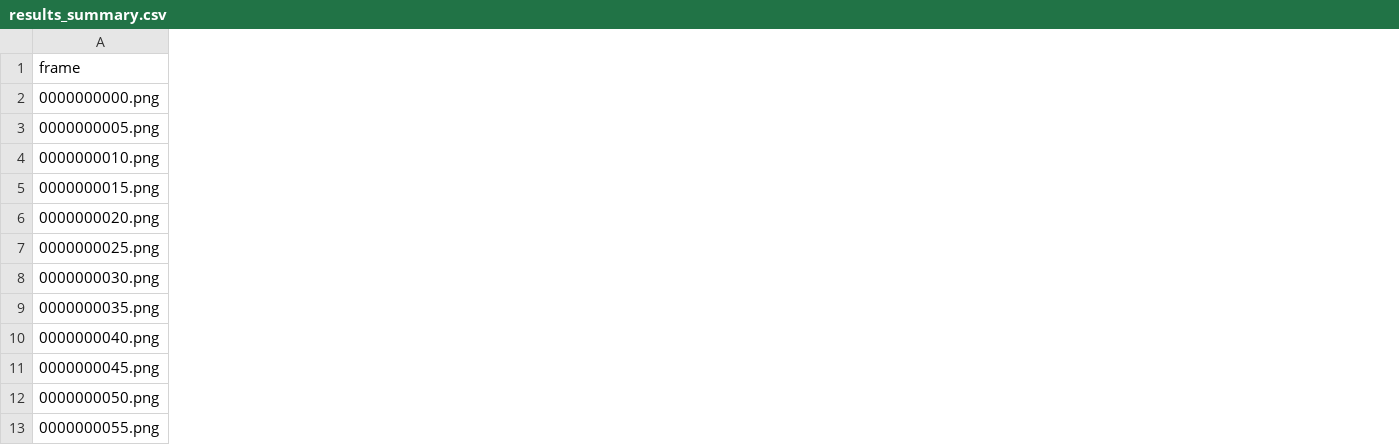
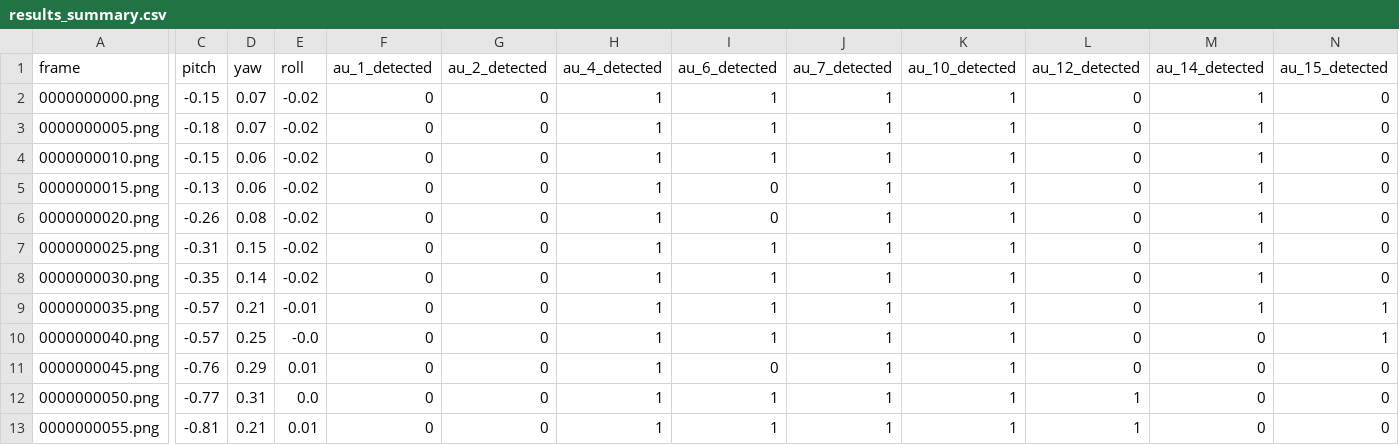
Before and after one commit to atharvnanda/LibreFace_1.0, a CSV file: Notebooks/results_landmarks/results_summary.csv, drawn as a sheet; only a part is shown, gaps mark what is left out; the diff covers the shown part only; the diff names each change by its address in the sheet, - before the commit and + after, or states it on an @@ line.

Commit message:
added calculation for pitch,yaw,roll in results_summary.csv

```diff
--- a/Notebooks/results_landmarks/results_summary.csv
+++ b/Notebooks/results_landmarks/results_summary.csv
+column C (pitch), rows 2-13: -0.15 | -0.18 | -0.15 | -0.13 | -0.26 | -0.31 | -0.35 | -0.57 | -0.57 | -0.76 | -0.77 | -0.81
+column D (yaw), rows 2-13: 0.07 | 0.07 | 0.06 | 0.06 | 0.08 | 0.15 | 0.14 | 0.21 | 0.25 | 0.29 | 0.31 | 0.21
+column E (roll), rows 2-13: -0.02 | -0.02 | -0.02 | -0.02 | -0.02 | -0.02 | -0.02 | -0.01 | -0.0 | 0.01 | 0.0 | 0.01
+column F (au_1_detected), rows 2-13: all 0
+column G (au_2_detected), rows 2-13: all 0
+column H (au_4_detected), rows 2-13: all 1
+column I (au_6_detected), rows 2-13: 1 | 1 | 1 | 0 | 0 | 1 | 1 | 1 | 1 | 0 | 1 | 1
+column J (au_7_detected), rows 2-13: all 1
+column K (au_10_detected), rows 2-13: all 1
+column L (au_12_detected), rows 2-13: 0 | 0 | 0 | 0 | 0 | 0 | 0 | 0 | 0 | 0 | 1 | 1
+column M (au_14_detected), rows 2-13: 1 | 1 | 1 | 1 | 1 | 1 | 1 | 1 | 0 | 0 | 0 | 0
+column N (au_15_detected), rows 2-13: 0 | 0 | 0 | 0 | 0 | 0 | 0 | 1 | 1 | 0 | 0 | 0
```
Also changed, not shown: 3 added columns and 12 edited cells elsewhere in this file, 1 other file.
